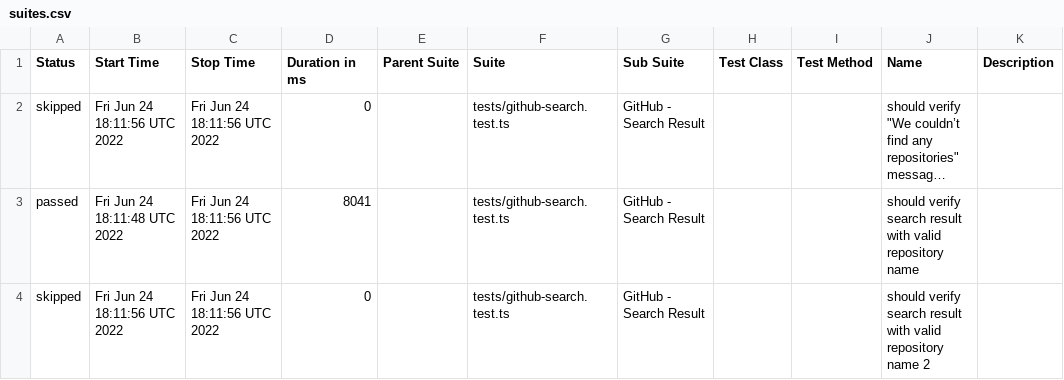
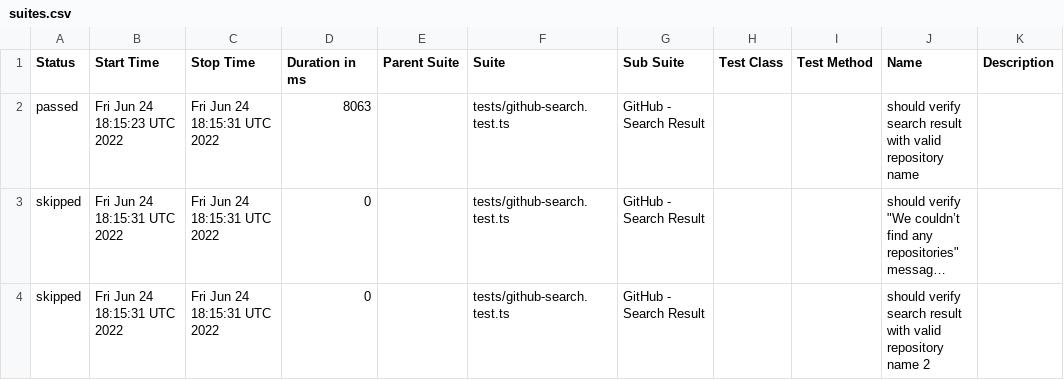
Before and after one commit to anneH/allure-playwright-example, a CSV file: data/suites.csv, drawn as a sheet; long unchanged cells end in …; removed rows and columns are numbered as before the commit, all else as after; the diff names each change by its address in the sheet, - before the commit and + after, or states it on an @@ line.

```diff
--- a/data/suites.csv
+++ b/data/suites.csv
+row 2: passed | Fri Jun 24 18:15:23 UTC 2022 | Fri Jun 24 18:15:31 UTC 2022 | 8063 |  | tests/github-search.test.ts | GitHub - Search Result |  |  | should verify search result with valid repository name
-B3 (Start Time): Fri Jun 24 18:11:56 UTC 2022
+B3 (Start Time): Fri Jun 24 18:15:31 UTC 2022
-C3 (Stop Time): Fri Jun 24 18:11:56 UTC 2022
+C3 (Stop Time): Fri Jun 24 18:15:31 UTC 2022
-row 3: passed | Fri Jun 24 18:11:48 UTC 2022 | Fri Jun 24 18:11:56 UTC 2022 | 8041 |  | tests/github-search.test.ts | GitHub - Search Result |  |  | should verify search result with valid repository name
-B4 (Start Time): Fri Jun 24 18:11:56 UTC 2022
+B4 (Start Time): Fri Jun 24 18:15:31 UTC 2022
-C4 (Stop Time): Fri Jun 24 18:11:56 UTC 2022
+C4 (Stop Time): Fri Jun 24 18:15:31 UTC 2022
```
Also changed, not shown: 16 other files.
